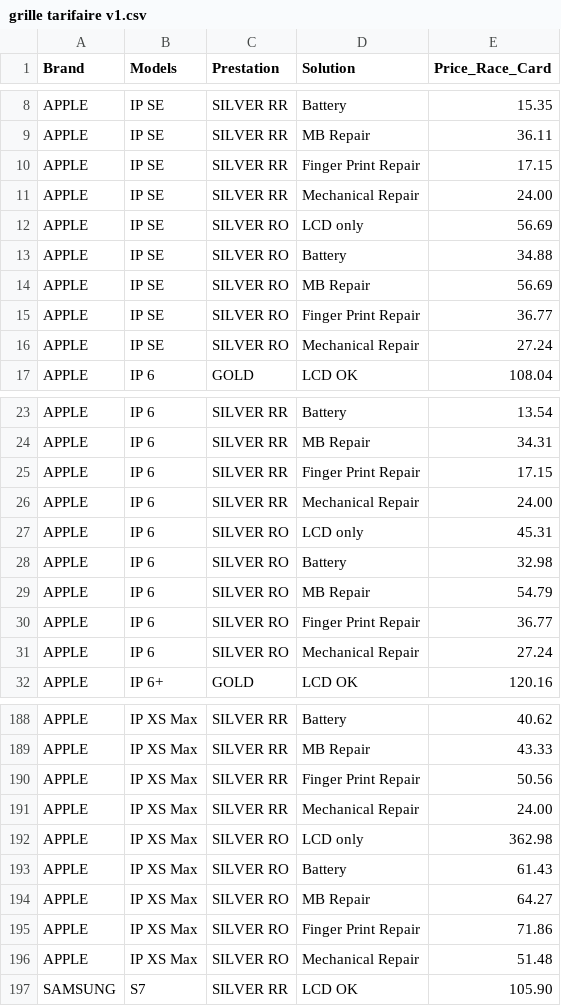
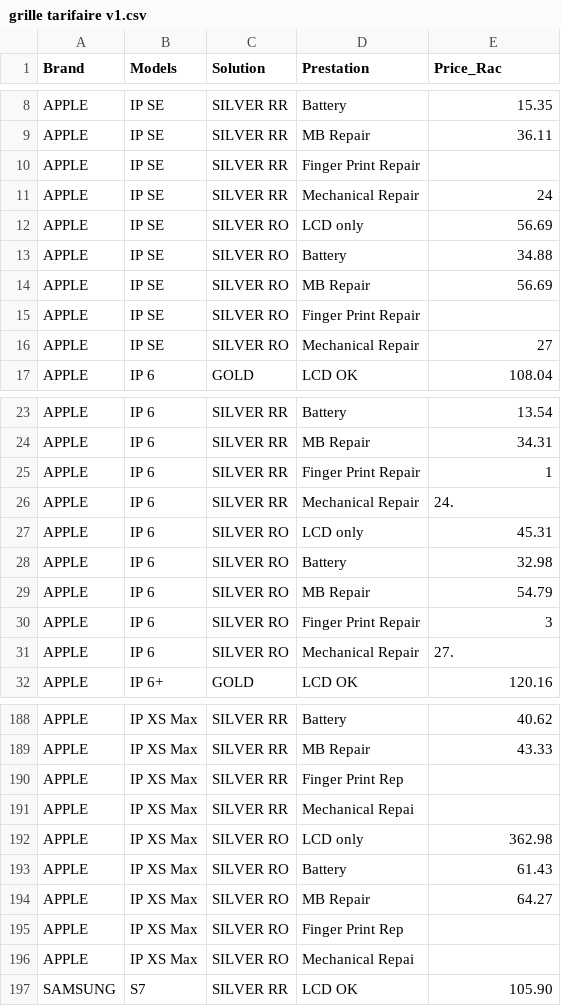
Before and after one commit to EnviroService/ESF_Project, a CSV file: public/uploads/ratecards/grille tarifaire v1.csv, drawn as a sheet; only a part is shown, gaps mark what is left out; the diff covers the shown part only.

```diff
--- a/public/uploads/ratecards/grille tarifaire v1.csv
+++ b/public/uploads/ratecards/grille tarifaire v1.csv
@@ -1 +1 @@
-Brand,Models,Prestation,Solution,Price_Race_Card
+Brand,Models,Solution,Prestation,Price_Rac
@@ -9,4 +9,4 @@ APPLE,IP SE,SILVER RR,Battery,15.35
 APPLE,IP SE,SILVER RR,MB Repair,36.11
-APPLE,IP SE,SILVER RR,Finger Print Repair,17.15
-APPLE,IP SE,SILVER RR,Mechanical Repair,24.00
+APPLE,IP SE,SILVER RR,Finger Print Repair,
+APPLE,IP SE,SILVER RR,Mechanical Repair,24
 APPLE,IP SE,SILVER RO,LCD only,56.69
@@ -14,4 +14,4 @@ APPLE,IP SE,SILVER RO,Battery,34.88
 APPLE,IP SE,SILVER RO,MB Repair,56.69
-APPLE,IP SE,SILVER RO,Finger Print Repair,36.77
-APPLE,IP SE,SILVER RO,Mechanical Repair,27.24
+APPLE,IP SE,SILVER RO,Finger Print Repair,
+APPLE,IP SE,SILVER RO,Mechanical Repair,27
 APPLE,IP 6,GOLD,LCD OK,108.04
@@ -24,4 +24,4 @@ APPLE,IP 6,SILVER RR,Battery,13.54
 APPLE,IP 6,SILVER RR,MB Repair,34.31
-APPLE,IP 6,SILVER RR,Finger Print Repair,17.15
-APPLE,IP 6,SILVER RR,Mechanical Repair,24.00
+APPLE,IP 6,SILVER RR,Finger Print Repair,1
+APPLE,IP 6,SILVER RR,Mechanical Repair,24.
 APPLE,IP 6,SILVER RO,LCD only,45.31
@@ -29,4 +29,4 @@ APPLE,IP 6,SILVER RO,Battery,32.98
 APPLE,IP 6,SILVER RO,MB Repair,54.79
-APPLE,IP 6,SILVER RO,Finger Print Repair,36.77
-APPLE,IP 6,SILVER RO,Mechanical Repair,27.24
+APPLE,IP 6,SILVER RO,Finger Print Repair,3
+APPLE,IP 6,SILVER RO,Mechanical Repair,27.
 APPLE,IP 6+,GOLD,LCD OK,120.16
@@ -189,4 +189,4 @@ APPLE,IP XS Max,SILVER RR,Battery,40.62
 APPLE,IP XS Max,SILVER RR,MB Repair,43.33
-APPLE,IP XS Max,SILVER RR,Finger Print Repair,50.56
-APPLE,IP XS Max,SILVER RR,Mechanical Repair,24.00
+APPLE,IP XS Max,SILVER RR,Finger Print Rep
+APPLE,IP XS Max,SILVER RR,Mechanical Repai
 APPLE,IP XS Max,SILVER RO,LCD only,362.98
@@ -194,4 +194,4 @@ APPLE,IP XS Max,SILVER RO,Battery,61.43
 APPLE,IP XS Max,SILVER RO,MB Repair,64.27
-APPLE,IP XS Max,SILVER RO,Finger Print Repair,71.86
-APPLE,IP XS Max,SILVER RO,Mechanical Repair,51.48
+APPLE,IP XS Max,SILVER RO,Finger Print Rep
+APPLE,IP XS Max,SILVER RO,Mechanical Repai
 SAMSUNG,S7,SILVER RR,LCD OK,105.90
```
Also changed, not shown: 40 edited cells elsewhere in this file, public/uploads/ratecards/rate card - Paul.csv, 3 other files.
